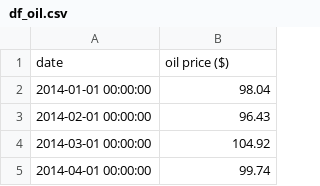
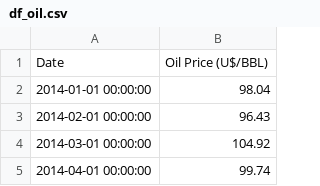
Before and after one commit to realreul/ML-with-CLAAS, a CSV file: External_data_csv/df_oil.csv, drawn as a sheet; only a part is shown; removed rows and columns are numbered as before the commit, all else as after; the diff names each change by its address in the sheet, - before the commit and + after, or states it on an @@ line.

Commit message:
CBI, CBIPS, CBIPSFE, column names

```diff
--- a/External_data_csv/df_oil.csv
+++ b/External_data_csv/df_oil.csv
-row 1: date | oil price ($)
+row 1: Date | Oil Price (U$/BBL)
```
Also changed, not shown: External_data_csv/df_agri.csv, External_data_csv/df_corn.csv, 8 other files.
